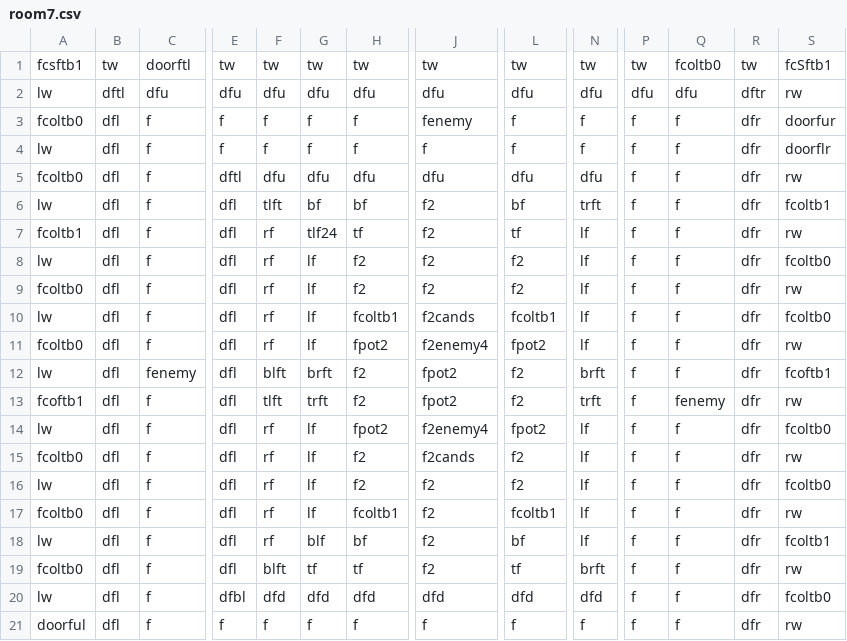
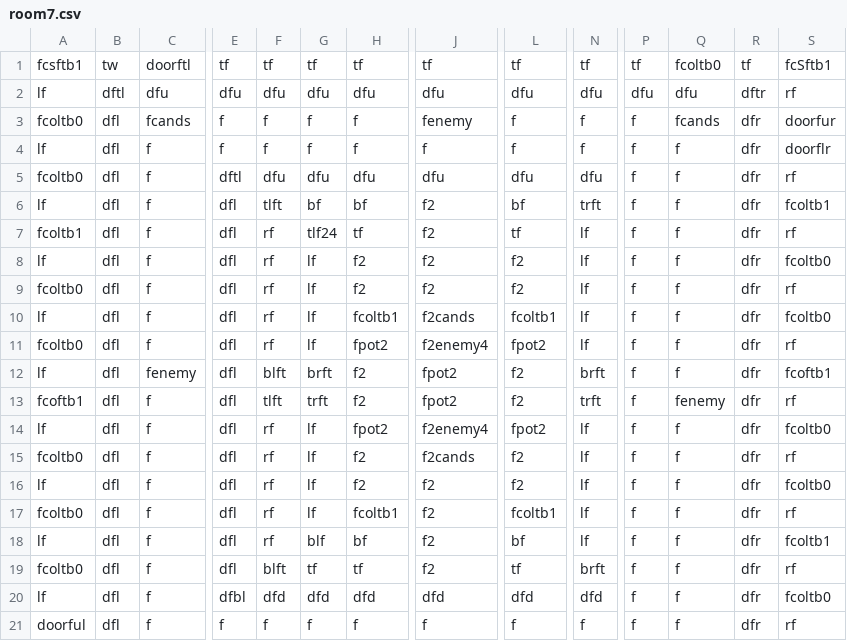
Before and after one commit to DylanSponder/Dungeon-Crawler, a CSV file: assets/Rooms/room7.csv, drawn as a sheet; only a part is shown, gaps mark what is left out; the diff covers the shown part only; the diff names each change by its address in the sheet, - before the commit and + after, or states it on an @@ line.

```diff
--- a/assets/Rooms/room7.csv
+++ b/assets/Rooms/room7.csv
-E1: tw
+E1: tf
-F1: tw
+F1: tf
-G1: tw
+G1: tf
-H1: tw
+H1: tf
-J1: tw
+J1: tf
-L1: tw
+L1: tf
-N1: tw
+N1: tf
-P1: tw
+P1: tf
-R1: tw
+R1: tf
-A2: lw
+A2: lf
-S2: rw
+S2: rf
-C3: f
+C3: fcands
-Q3: f
+Q3: fcands
-A4: lw
+A4: lf
-S5: rw
+S5: rf
-A6: lw
+A6: lf
-S7: rw
+S7: rf
-A8: lw
+A8: lf
-S9: rw
+S9: rf
-A10: lw
+A10: lf
-S11: rw
+S11: rf
-A12: lw
+A12: lf
-S13: rw
+S13: rf
-A14: lw
+A14: lf
-S15: rw
+S15: rf
-A16: lw
+A16: lf
-S17: rw
+S17: rf
-A18: lw
+A18: lf
-S19: rw
+S19: rf
-A20: lw
+A20: lf
-S21: rw
+S21: rf
```
Also changed, not shown: 14 edited cells elsewhere in this file, assets/Rooms/room0.csv, assets/Rooms/room13.csv, 40 other files.
